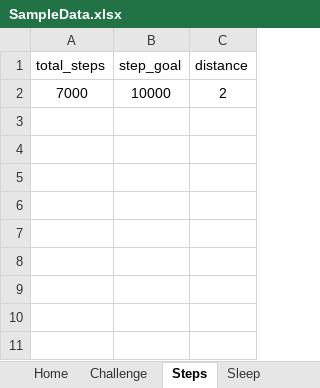
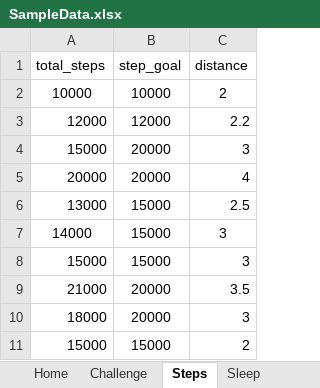
Before and after one commit to annie0sc/gdp_group4, an Excel workbook: SampleData.xlsx, sheet Steps, drawn as a sheet; values as stored, in another font and other column widths than the file's, no borders; the diff names each change by its address in the sheet, - before the commit and + after, or states it on an @@ line.

Commit message:
new input for steps

```diff
--- a/SampleData.xlsx (sheet Steps)
+++ b/SampleData.xlsx (sheet Steps)
-A2 (total_steps): 7000
+A2 (total_steps): 10000
+row 3: 12000 | 12000 | 2.2
+row 4: 15000 | 20000 | 3
+row 5: 20000 | 20000 | 4
+row 6: 13000 | 15000 | 2.5
+row 7: 14000 | 15000 | 3
+row 8: 15000 | 15000 | 3
+row 9: 21000 | 20000 | 3.5
+row 10: 18000 | 20000 | 3
+row 11: 15000 | 15000 | 2
```
